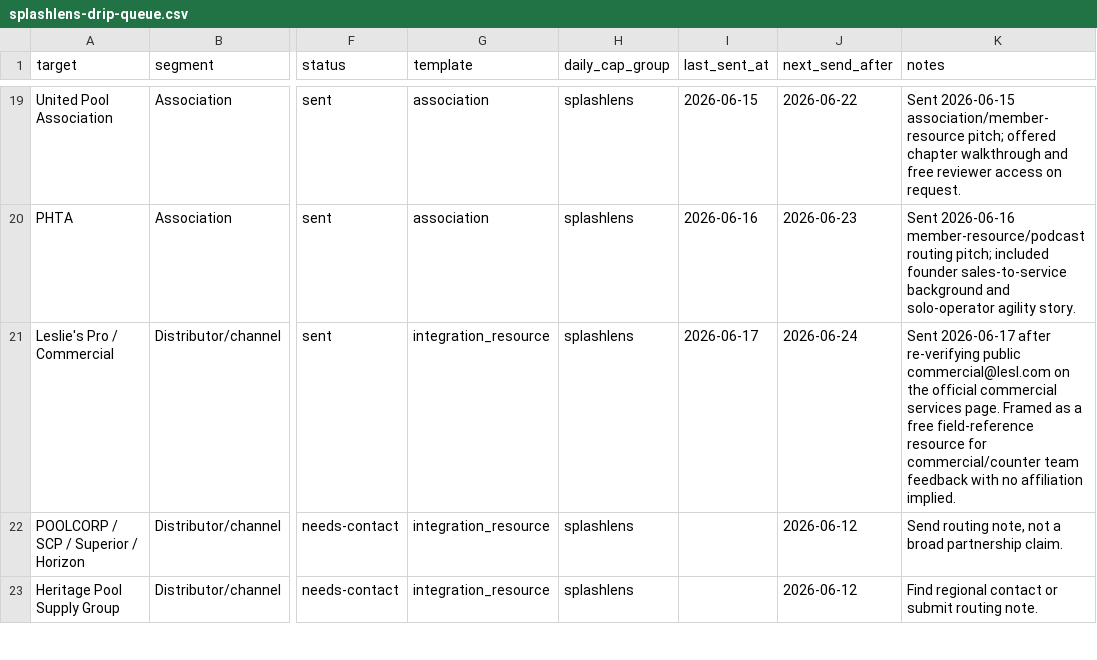
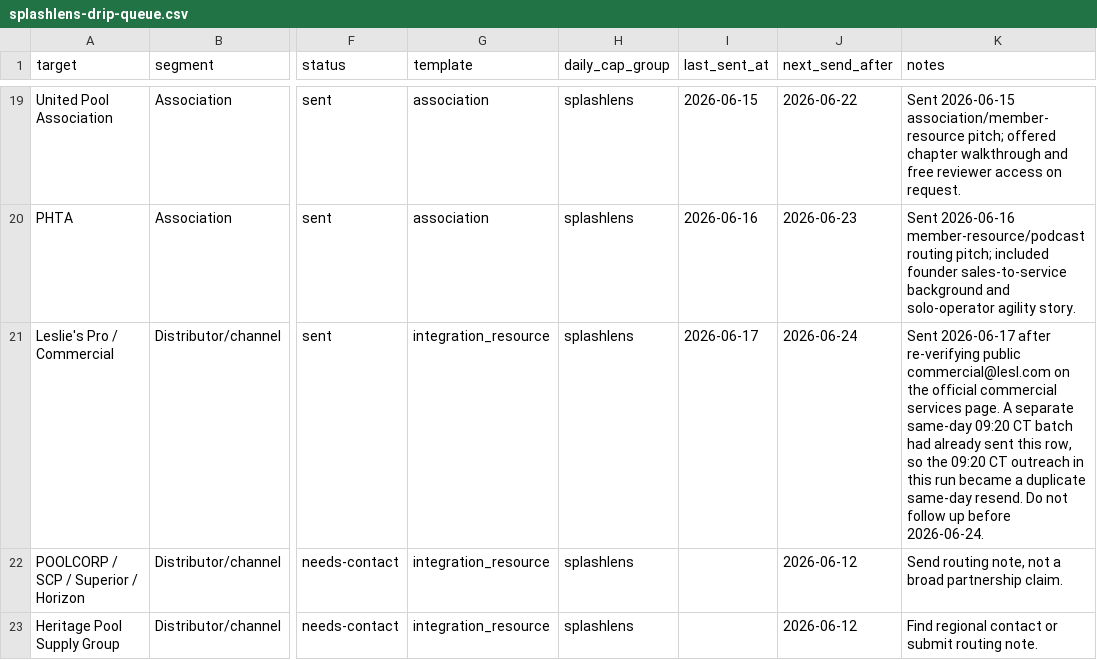
Before and after one commit to frost831/poolens-site, a CSV file: docs/outreach/splashlens-drip-queue.csv, drawn as a sheet; only a part is shown, gaps mark what is left out; the diff names each change by its address in the sheet, - before the commit and + after, or states it on an @@ line.

Commit message:
Record 2026-06-17 SplashLens drip state

```diff
--- a/docs/outreach/splashlens-drip-queue.csv
+++ b/docs/outreach/splashlens-drip-queue.csv
-K21 (notes): …services page. Framed as a free field-reference resource for commercial/counter team feedback with no affiliation implied.
+K21 (notes): …services page. A separate same-day 09:20 CT batch had already sent this row, so the 09:20 CT outreach in this run became a duplicate same-day resend. Do not follow up before 2026-06-24.
```
Also changed, not shown: 1 other file.
